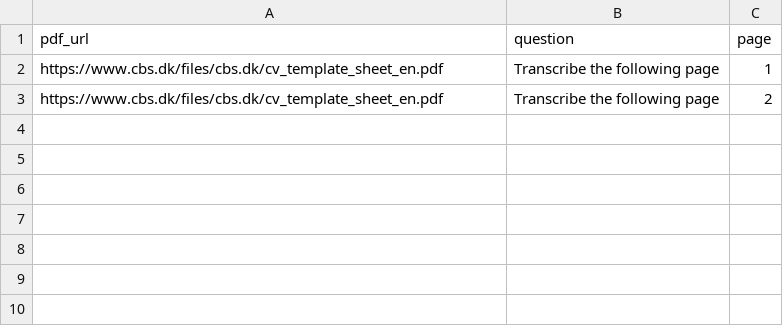
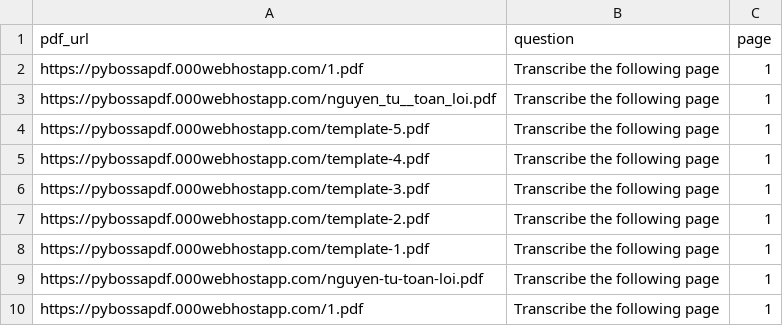
Before and after one commit to TorRient/PybossaPDF, a CSV file: pdf_tasks.csv, drawn as a sheet.

```diff
--- a/pdf_tasks.csv
+++ b/pdf_tasks.csv
@@ -1,3 +1,10 @@
 pdf_url,question,page
-https://www.cbs.dk/files/cbs.dk/cv_template_sheet_en.pdf,Transcribe the following page,1
-https://www.cbs.dk/files/cbs.dk/cv_template_sheet_en.pdf,Transcribe the following page,2
+https://pybossapdf.000webhostapp.com/1.pdf,Transcribe the following page,1
+https://pybossapdf.000webhostapp.com/nguyen_tu__toan_loi.pdf,Transcribe the following page,1
+https://pybossapdf.000webhostapp.com/template-5.pdf,Transcribe the following page,1
+https://pybossapdf.000webhostapp.com/template-4.pdf,Transcribe the following page,1
+https://pybossapdf.000webhostapp.com/template-3.pdf,Transcribe the following page,1
+https://pybossapdf.000webhostapp.com/template-2.pdf,Transcribe the following page,1
+https://pybossapdf.000webhostapp.com/template-1.pdf,Transcribe the following page,1
+https://pybossapdf.000webhostapp.com/nguyen-tu-toan-loi.pdf,Transcribe the following page,1
+https://pybossapdf.000webhostapp.com/1.pdf,Transcribe the following page,1
```
Also changed, not shown: 1 other file.
